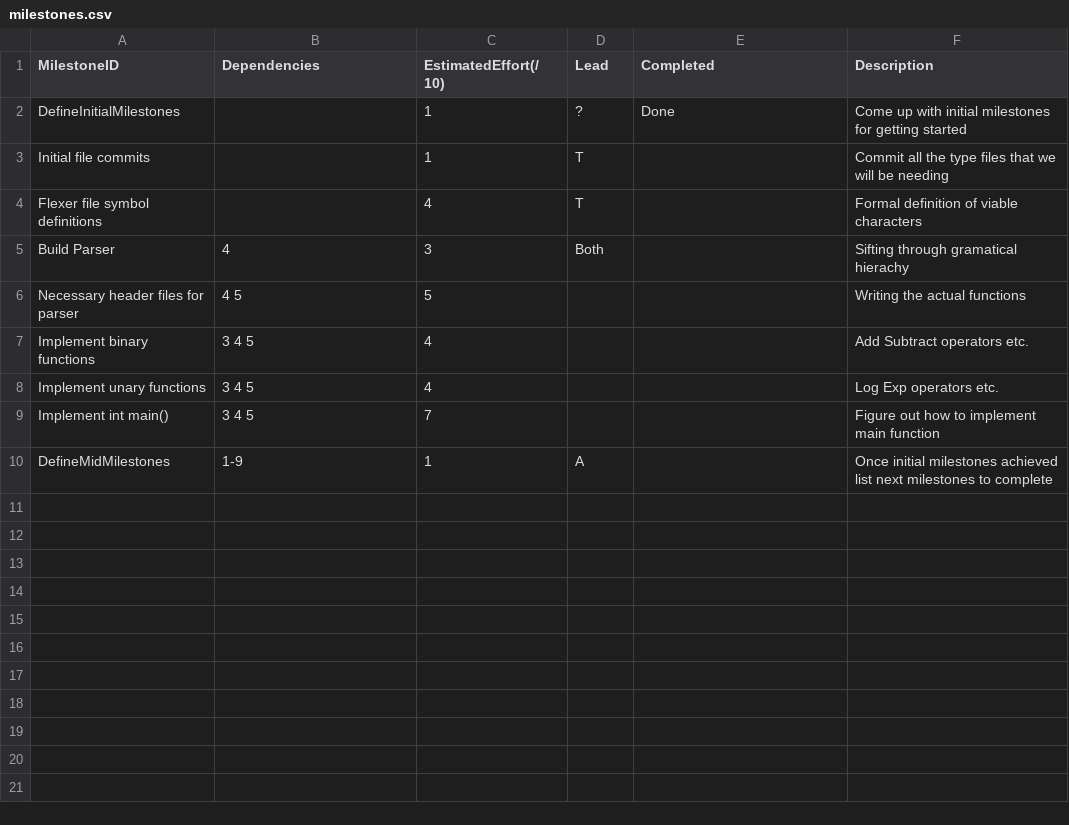
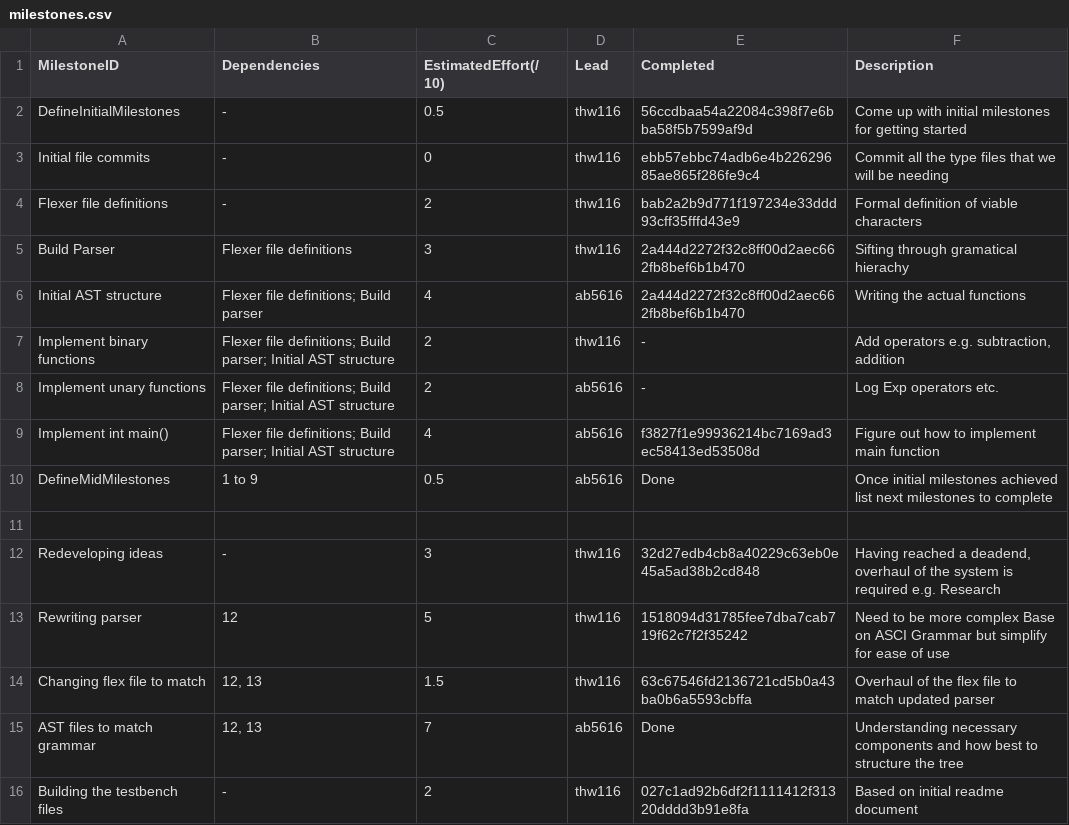
Before and after one commit to aswaathb/CompilerTest2, a CSV file: management/milestones.csv, drawn as a sheet; only a part is shown; the diff covers the shown part only.

Commit message:
Updates to Management
Minor changes

```diff
--- a/management/milestones.csv
+++ b/management/milestones.csv
@@ -1,10 +1,16 @@
 MilestoneID,             Dependencies, EstimatedEffort(/10), Lead,  Completed, Description
-DefineInitialMilestones,             ,               1,    ?,    Done   , Come up with initial milestones for getting started
-Initial file commits,                ,                1,   T,           , Commit all the type files that we will be needing
-Flexer file symbol definitions,      ,               4,   T,        , Formal definition of viable characters
-Build Parser,                       4,            3, Both, , Sifting through gramatical hierachy
-Necessary header files for parser,  4 5,          5, , , Writing the actual functions
-Implement binary functions,        3 4 5,      4, , , Add Subtract operators etc.
-Implement unary functions,         3 4 5,         4, , , Log Exp operators etc.
-Implement int main(),              3 4 5,          7, , , Figure out how to implement main function
-DefineMidMilestones,               1-9,            1, A,      ,      Once initial milestones achieved list next milestones to complete
+DefineInitialMilestones,-,0.5,thw116,56ccdbaa54a22084c398f7e6bba58f5b7599af9d,Come up with initial milestones for getting started
+Initial file commits,-,0,thw116,ebb57ebbc74adb6e4b22629685ae865f286fe9c4,Commit all the type files that we will be needing
+Flexer file definitions,-,2,thw116,bab2a2b9d771f197234e33ddd93cff35fffd43e9,Formal definition of viable characters
+Build Parser,Flexer file definitions,3,thw116,2a444d2272f32c8ff00d2aec662fb8bef6b1b470,Sifting through gramatical hierachy
+Initial AST structure,Flexer file definitions; Build parser,4,ab5616,2a444d2272f32c8ff00d2aec662fb8bef6b1b470,Writing the actual functions
+Implement binary functions,Flexer file definitions; Build parser; Initial AST structure,2,thw116,-,"Add operators e.g. subtraction, addition"
+Implement unary functions,Flexer file definitions; Build parser; Initial AST structure,2,ab5616,-,Log Exp operators etc.
+Implement int main(),Flexer file definitions; Build parser; Initial AST structure,4,ab5616,f3827f1e99936214bc7169ad3ec58413ed53508d,Figure out how to implement main function
+DefineMidMilestones,1 to 9,0.5,ab5616,Done,Once initial milestones achieved list next milestones to complete
+,,,,,
+Redeveloping ideas,-,3,thw116,32d27edb4cb8a40229c63eb0e45a5ad38b2cd848,"Having reached a deadend, overhaul of the system is required e.g. Research"
+Rewriting parser,12,5,thw116,1518094d31785fee7dba7cab719f62c7f2f35242,Need to be more complex Base on ASCI Grammar but simplify for ease of use
+Changing flex file to match ,"12, 13",1.5,thw116,63c67546fd2136721cd5b0a43ba0b6a5593cbffa,Overhaul of the flex file to match updated parser
+AST files to match grammar,"12, 13",7,ab5616,Done,Understanding necessary components and how best to structure the tree
+Building the testbench files,-,2,thw116,027c1ad92b6df2f1111412f31320dddd3b91e8fa,Based on initial readme document
```
Also changed, not shown: 4 added rows elsewhere in this file, management/schedule.csv, 1 other file.
